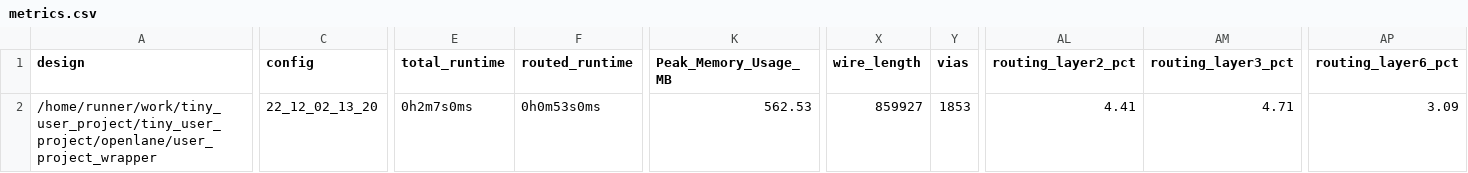
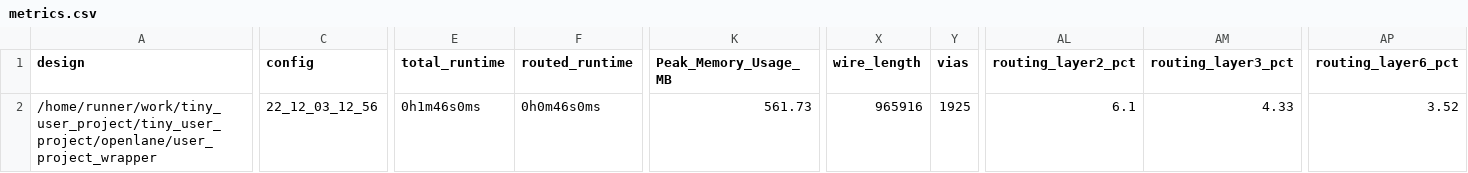
Before and after one commit to proppy/tiny_user_project, a CSV file: signoff/user_project_wrapper/metrics.csv, drawn as a sheet; only a part is shown, gaps mark what is left out; the diff covers the shown part only; the diff names each change by its address in the sheet, - before the commit and + after, or states it on an @@ line.

```diff
--- a/signoff/user_project_wrapper/metrics.csv
+++ b/signoff/user_project_wrapper/metrics.csv
-C2 (config): 22_12_02_13_20
+C2 (config): 22_12_03_12_56
-E2 (total_runtime): 0h2m7s0ms
+E2 (total_runtime): 0h1m46s0ms
-F2 (routed_runtime): 0h0m53s0ms
+F2 (routed_runtime): 0h0m46s0ms
-K2 (Peak_Memory_Usage_MB): 562.53
+K2 (Peak_Memory_Usage_MB): 561.73
-X2 (wire_length): 859927
+X2 (wire_length): 965916
-Y2 (vias): 1853
+Y2 (vias): 1925
-AL2 (routing_layer2_pct): 4.41
+AL2 (routing_layer2_pct): 6.1
-AM2 (routing_layer3_pct): 4.71
+AM2 (routing_layer3_pct): 4.33
-AP2 (routing_layer6_pct): 3.09
+AP2 (routing_layer6_pct): 3.52
```
Also changed, not shown: 1 edited cell elsewhere in this file, signoff/tiny_user_project/metrics.csv, 22 other files.
